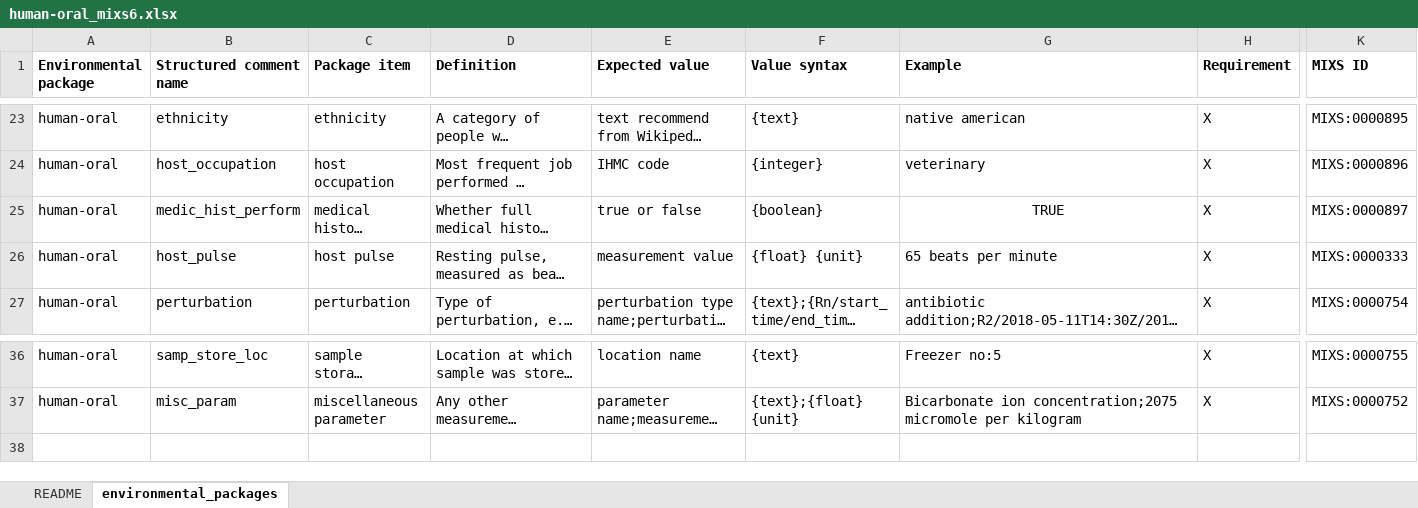
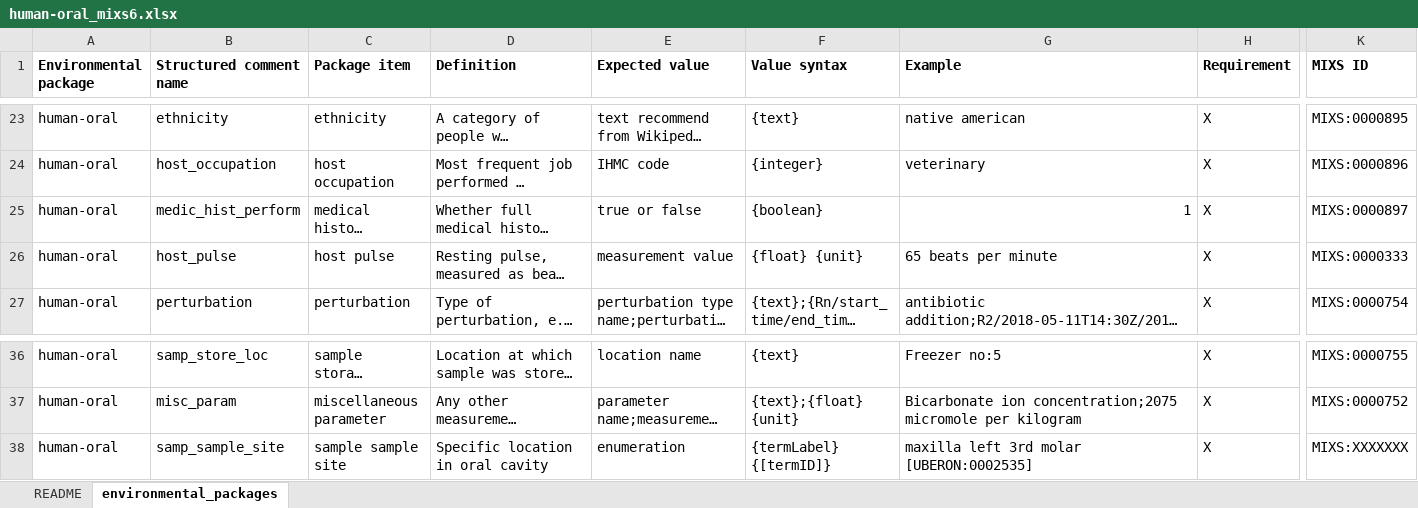
Before and after one commit to GenomicsStandardsConsortium/mixs, an Excel workbook: release/excel/human-oral_mixs6.xlsx, sheet environmental_packages, drawn as a sheet; only a part is shown, gaps mark what is left out; long unchanged cells end in …; values as stored, in another font and other column widths than the file's, no borders; rows hold the shown columns only; the diff names each change by its address in the sheet, - before the commit and + after, or states it on an @@ line.

```diff
--- a/release/excel/human-oral_mixs6.xlsx (sheet environmental_packages)
+++ b/release/excel/human-oral_mixs6.xlsx (sheet environmental_packages)
-G25 (Example): TRUE
+G25 (Example): 1
-G25 alignment: center
+G25 alignment: right
+row 38: human-oral | samp_sample_site | sample sample site | Specific location in oral cavity | enumeration | {termLabel} {[termID]} | maxilla left 3rd molar [UBERON:0002535] | X | MIXS:XXXXXXX
```
Also changed, not shown: release/excel/host-associated_mixs6.xlsx, release/excel/mixs_v6.xlsx, 1 other file.
